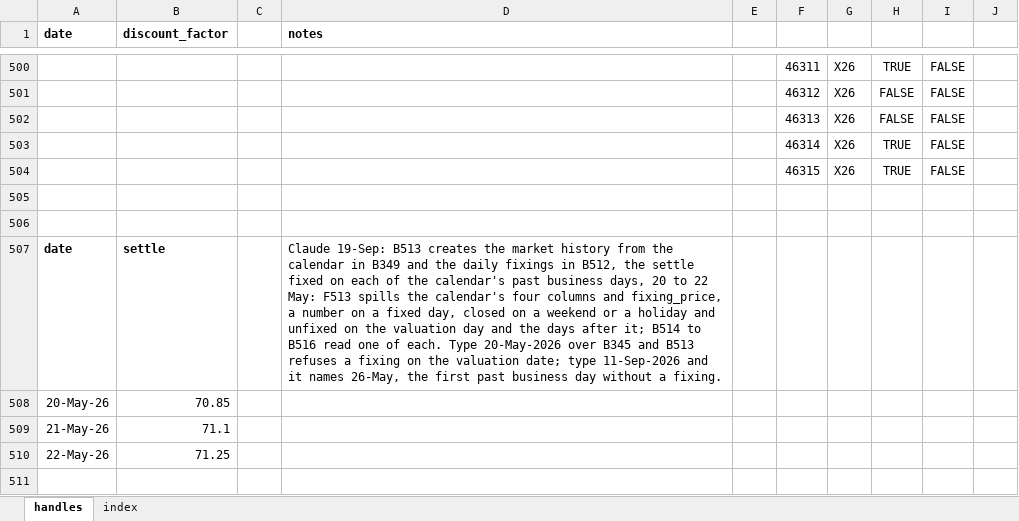
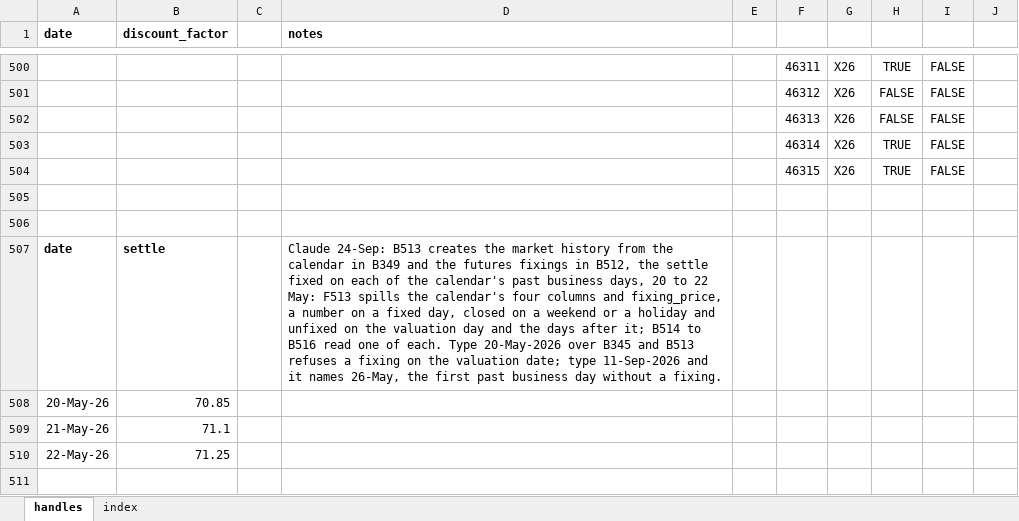
Before and after one commit to gobbles404/catalyst, an Excel workbook: workbooks/handles.xlsx, sheet handles, drawn as a sheet; only a part is shown, gaps mark what is left out; values as stored, in another font and other column widths than the file's, no borders; the diff covers the shown part only; the diff names each change by its address in the sheet, - before the commit and + after, or states it on an @@ line.

Commit message:
refactor(library): the daily fixings become the futures fixings, two columns instead of a table (#101)

```diff
--- a/workbooks/handles.xlsx (sheet handles)
+++ b/workbooks/handles.xlsx (sheet handles)
-D507 (notes): Claude 19-Sep: B513 creates the market history from the calendar in B349 and the daily fixings in…
+D507 (notes): Claude 24-Sep: B513 creates the market history from the calendar in B349 and the futures fixings in…
```
Also changed, not shown: 1 added row, 1 removed row and 24 edited cells elsewhere in this sheet, sheet index, 33 other files.
